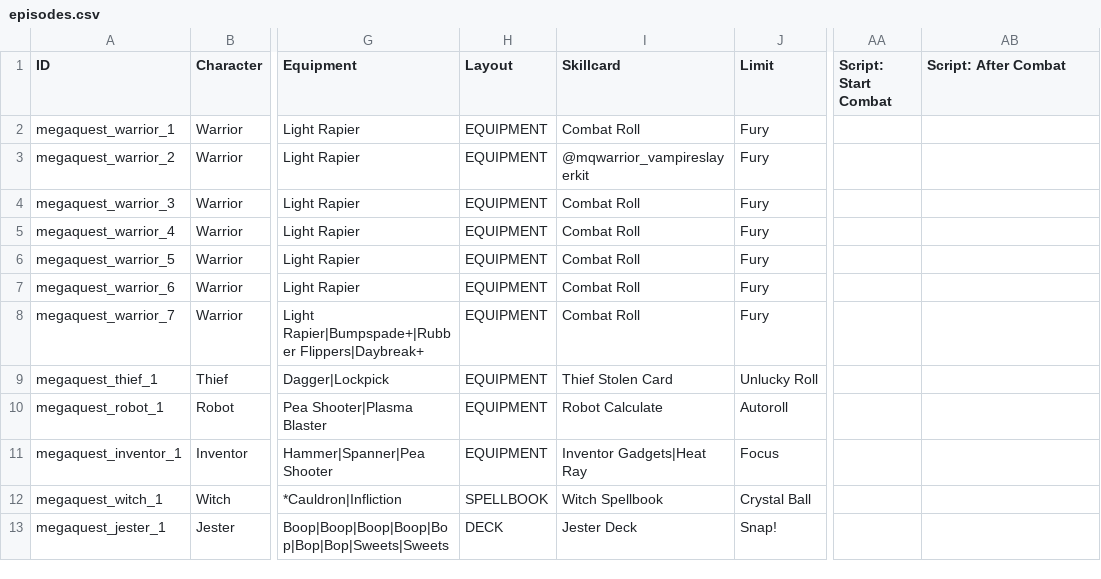
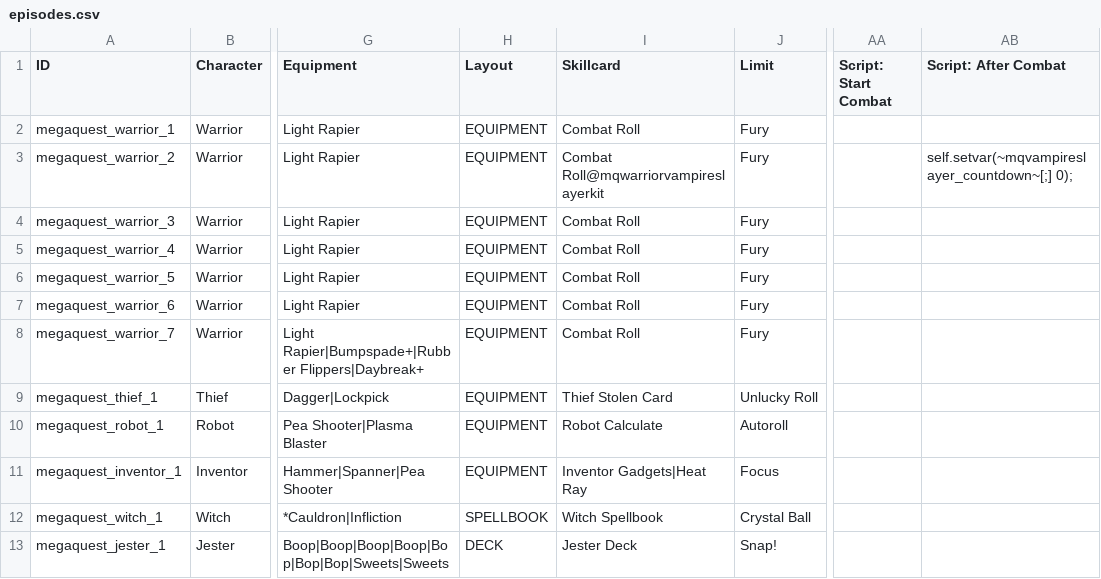
Before and after one commit to TheMysticSword/megaquest, a CSV file: data/text/episodes.csv, drawn as a sheet; only a part is shown, gaps mark what is left out; the diff names each change by its address in the sheet, - before the commit and + after, or states it on an @@ line.

```diff
--- a/data/text/episodes.csv
+++ b/data/text/episodes.csv
-I3 (Skillcard): @mqwarrior_vampireslayerkit
+I3 (Skillcard): Combat Roll@mqwarriorvampireslayerkit
-AB3 (Script: After Combat): (empty)
+AB3 (Script: After Combat): self.setvar(~mqvampireslayer_countdown~[;] 0);
```
Also changed, not shown: _append/data/text/equipment.csv.
